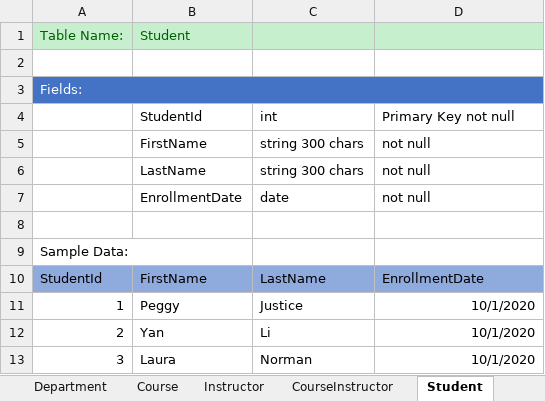
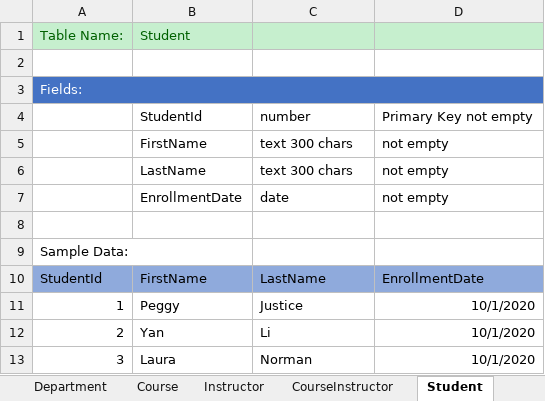
Before and after one commit to Xamariners/Full-Stack-Developer-Course, an Excel workbook: CAPSTONE 2/BLOCK 0/ContosoUniversityDatabasePlan.xlsx, sheet Student, drawn as a sheet; values as stored, in another font and other column widths than the file's, no borders; removed rows and columns are numbered as before the commit, all else as after; the diff names each change by its address in the sheet, - before the commit and + after, or states it on an @@ line.

```diff
--- a/CAPSTONE 2/BLOCK 0/ContosoUniversityDatabasePlan.xlsx (sheet Student)
+++ b/CAPSTONE 2/BLOCK 0/ContosoUniversityDatabasePlan.xlsx (sheet Student)
-row 4:  | StudentId | int | Primary Key not null
+row 4:  | StudentId | number | Primary Key not empty
-C5:C6: string 300 chars
+C5:C6: text 300 chars
-D5:D7: not null
+D5:D7: not empty
```
Also changed, not shown: sheet Course, sheet Enrollment, sheet Instructor, sheet CourseInstructor.
